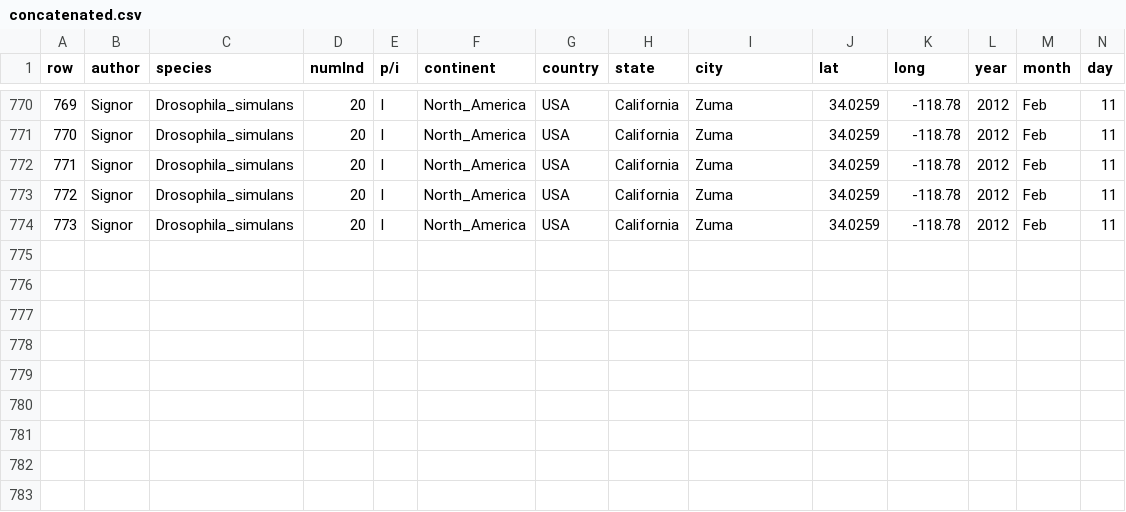
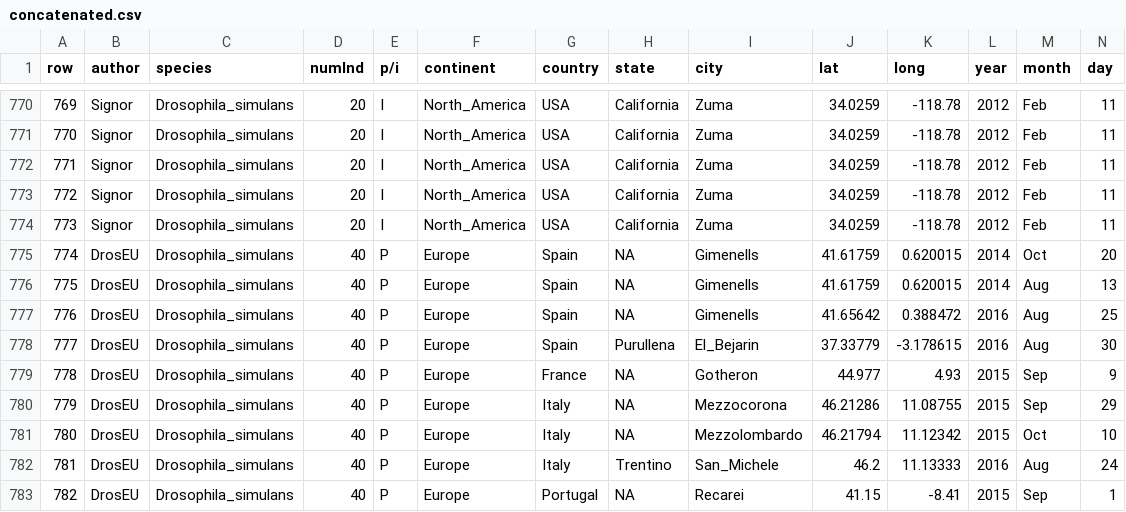
Before and after one commit to courtneytern/simCline, a CSV file: biosampleresults/concatenated.csv, drawn as a sheet; only a part is shown, gaps mark what is left out; rows hold the shown columns only; the diff covers the shown part only; the diff names each change by its address in the sheet, - before the commit and + after, or states it on an @@ line.

Commit message:
editing concatenated data

```diff
--- a/biosampleresults/concatenated.csv
+++ b/biosampleresults/concatenated.csv
+row 775: 774 | DrosEU | Drosophila_simulans | 40 | P | Europe | Spain | NA | Gimenells | 41.61759 | 0.620015 | 2014 | Oct | 20
+row 776: 775 | DrosEU | Drosophila_simulans | 40 | P | Europe | Spain | NA | Gimenells | 41.61759 | 0.620015 | 2014 | Aug | 13
+row 777: 776 | DrosEU | Drosophila_simulans | 40 | P | Europe | Spain | NA | Gimenells | 41.65642 | 0.388472 | 2016 | Aug | 25
+row 778: 777 | DrosEU | Drosophila_simulans | 40 | P | Europe | Spain | Purullena | El_Bejarin | 37.33779 | -3.178615 | 2016 | Aug | 30
+row 779: 778 | DrosEU | Drosophila_simulans | 40 | P | Europe | France | NA | Gotheron | 44.977 | 4.93 | 2015 | Sep | 9
+row 780: 779 | DrosEU | Drosophila_simulans | 40 | P | Europe | Italy | NA | Mezzocorona | 46.21286 | 11.08755 | 2015 | Sep | 29
+row 781: 780 | DrosEU | Drosophila_simulans | 40 | P | Europe | Italy | NA | Mezzolombardo | 46.21794 | 11.12342 | 2015 | Oct | 10
+row 782: 781 | DrosEU | Drosophila_simulans | 40 | P | Europe | Italy | Trentino | San_Michele | 46.2 | 11.13333 | 2016 | Aug | 24
+row 783: 782 | DrosEU | Drosophila_simulans | 40 | P | Europe | Portugal | NA | Recarei | 41.15 | -8.41 | 2015 | Sep | 1
```
Also changed, not shown: 18 edited cells elsewhere in this file, biosampleresults/concatenatedEuro.csv, biosampleresults/parseKang.csv, 6 other files.
